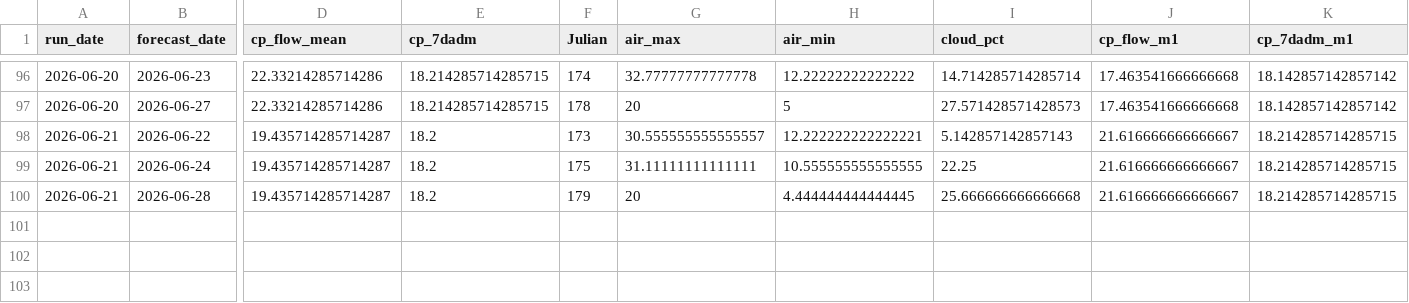
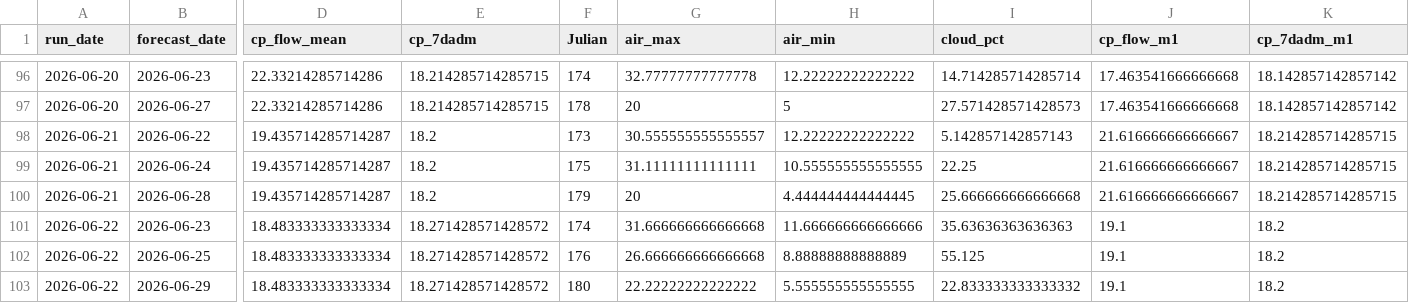
Before and after one commit to FlowWest/whychusModel, a CSV file: output/feat-7dadm-log.csv, drawn as a sheet; only a part is shown, gaps mark what is left out; rows hold the shown columns only; the diff names each change by its address in the sheet, - before the commit and + after, or states it on an @@ line.

```diff
--- a/output/feat-7dadm-log.csv
+++ b/output/feat-7dadm-log.csv
-H98 (air_min): 12.222222222222221
+H98 (air_min): 12.22222222222222
+row 101: 2026-06-22 | 2026-06-23 | 18.483333333333334 | 18.271428571428572 | 174 | 31.666666666666668 | 11.666666666666666 | 35.63636363636363 | 19.1 | 18.2
+row 102: 2026-06-22 | 2026-06-25 | 18.483333333333334 | 18.271428571428572 | 176 | 26.666666666666668 | 8.88888888888889 | 55.125 | 19.1 | 18.2
+row 103: 2026-06-22 | 2026-06-29 | 18.483333333333334 | 18.271428571428572 | 180 | 22.22222222222222 | 5.555555555555555 | 22.833333333333332 | 19.1 | 18.2
```
Also changed, not shown: output/feat-tmax-log.csv, output/instream-forecast-log.csv, 1 other file.
